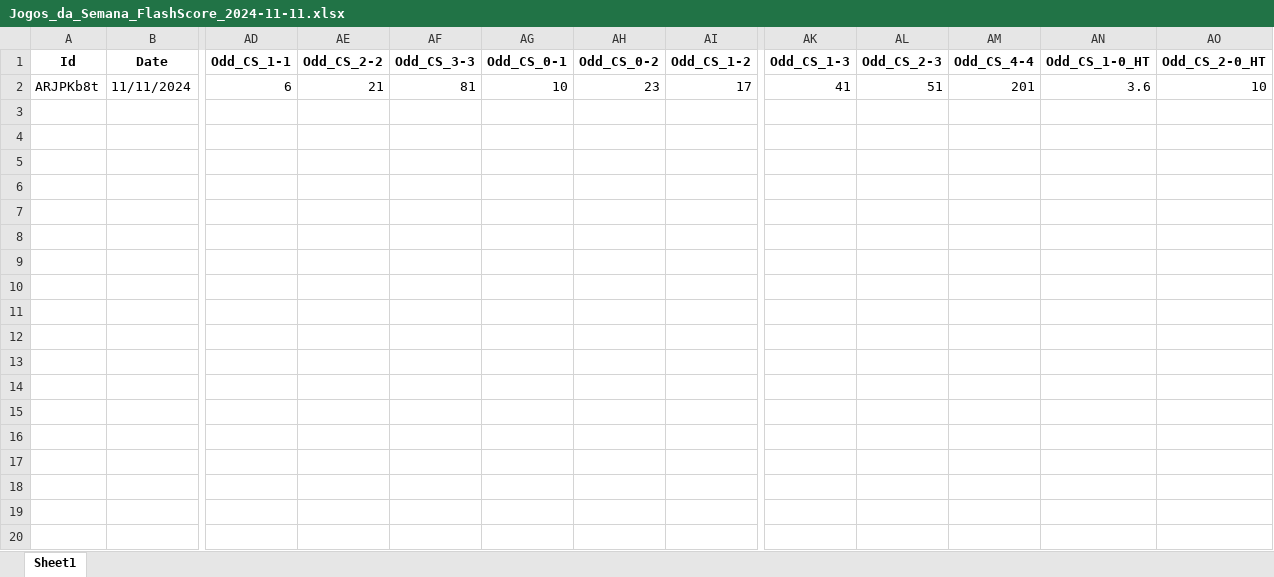
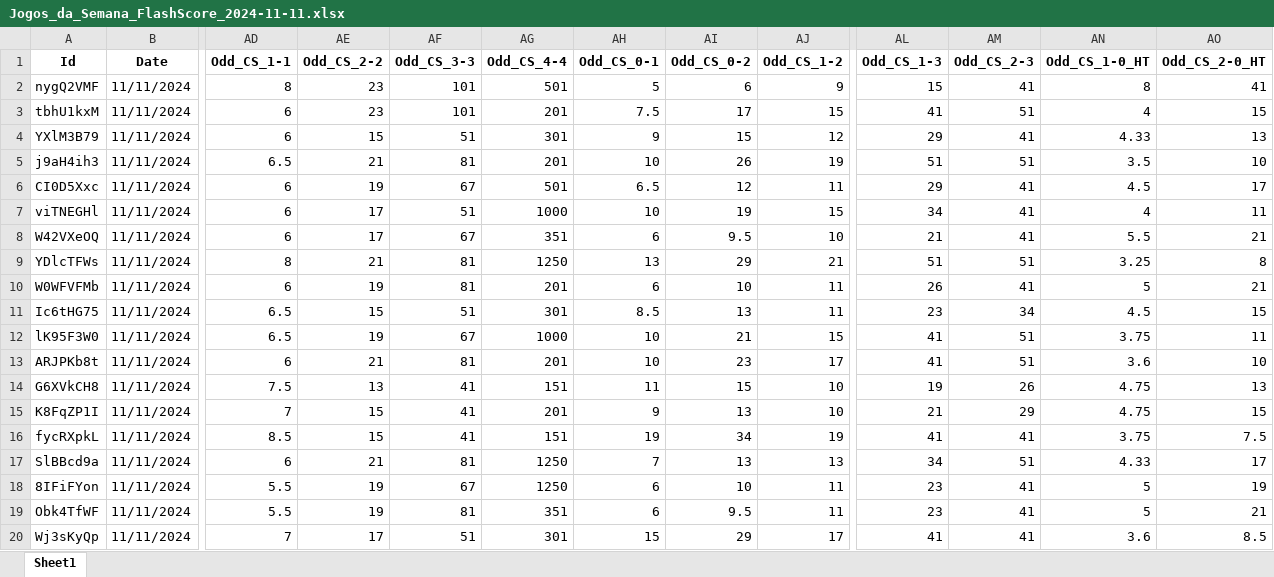
Before and after one commit to mtprado88/jogos_full, an Excel workbook: Jogos_da_Semana_FlashScore_2024-11-11.xlsx, sheet Sheet1, drawn as a sheet; only a part is shown, gaps mark what is left out; values as stored, in another font and other column widths than the file's, no borders; removed rows and columns are numbered as before the commit, all else as after; rows hold the shown columns only; the diff names each change by its address in the sheet, - before the commit and + after, or states it on an @@ line.

Commit message:
Atualizando o arquivo XLSX

```diff
--- a/Jogos_da_Semana_FlashScore_2024-11-11.xlsx (sheet Sheet1)
+++ b/Jogos_da_Semana_FlashScore_2024-11-11.xlsx (sheet Sheet1)
+column AG (Odd_CS_4-4), row 13: 201
-column AM (Odd_CS_4-4), row 2: 201
+row 2: nygQ2VMF | 11/11/2024 | 8 | 23 | 101 | 501 | 5 | 6 | 9 | 15 | 41 | 8 | 41
+row 3: tbhU1kxM | 11/11/2024 | 6 | 23 | 101 | 201 | 7.5 | 17 | 15 | 41 | 51 | 4 | 15
+row 4: YXlM3B79 | 11/11/2024 | 6 | 15 | 51 | 301 | 9 | 15 | 12 | 29 | 41 | 4.33 | 13
+row 5: j9aH4ih3 | 11/11/2024 | 6.5 | 21 | 81 | 201 | 10 | 26 | 19 | 51 | 51 | 3.5 | 10
+row 6: CI0D5Xxc | 11/11/2024 | 6 | 19 | 67 | 501 | 6.5 | 12 | 11 | 29 | 41 | 4.5 | 17
+row 7: viTNEGHl | 11/11/2024 | 6 | 17 | 51 | 1000 | 10 | 19 | 15 | 34 | 41 | 4 | 11
+row 8: W42VXeOQ | 11/11/2024 | 6 | 17 | 67 | 351 | 6 | 9.5 | 10 | 21 | 41 | 5.5 | 21
+row 9: YDlcTFWs | 11/11/2024 | 8 | 21 | 81 | 1250 | 13 | 29 | 21 | 51 | 51 | 3.25 | 8
+row 10: W0WFVFMb | 11/11/2024 | 6 | 19 | 81 | 201 | 6 | 10 | 11 | 26 | 41 | 5 | 21
+row 11: Ic6tHG75 | 11/11/2024 | 6.5 | 15 | 51 | 301 | 8.5 | 13 | 11 | 23 | 34 | 4.5 | 15
+row 12: lK95F3W0 | 11/11/2024 | 6.5 | 19 | 67 | 1000 | 10 | 21 | 15 | 41 | 51 | 3.75 | 11
+row 14: G6XVkCH8 | 11/11/2024 | 7.5 | 13 | 41 | 151 | 11 | 15 | 10 | 19 | 26 | 4.75 | 13
+row 15: K8FqZP1I | 11/11/2024 | 7 | 15 | 41 | 201 | 9 | 13 | 10 | 21 | 29 | 4.75 | 15
+row 16: fycRXpkL | 11/11/2024 | 8.5 | 15 | 41 | 151 | 19 | 34 | 19 | 41 | 41 | 3.75 | 7.5
+row 17: SlBBcd9a | 11/11/2024 | 6 | 21 | 81 | 1250 | 7 | 13 | 13 | 34 | 51 | 4.33 | 17
+row 18: 8IFiFYon | 11/11/2024 | 5.5 | 19 | 67 | 1250 | 6 | 10 | 11 | 23 | 41 | 5 | 19
+row 19: Obk4TfWF | 11/11/2024 | 5.5 | 19 | 81 | 351 | 6 | 9.5 | 11 | 23 | 41 | 5 | 21
+row 20: Wj3sKyQp | 11/11/2024 | 7 | 17 | 51 | 301 | 15 | 29 | 17 | 41 | 41 | 3.6 | 8.5
```
